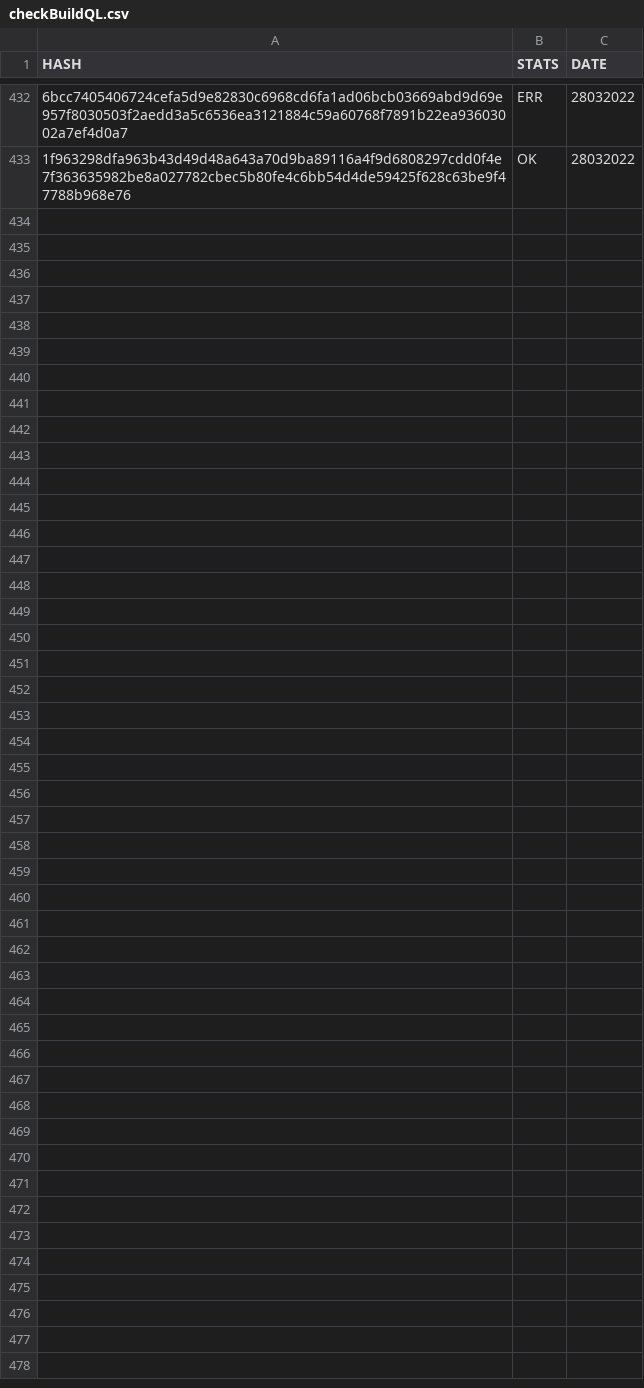
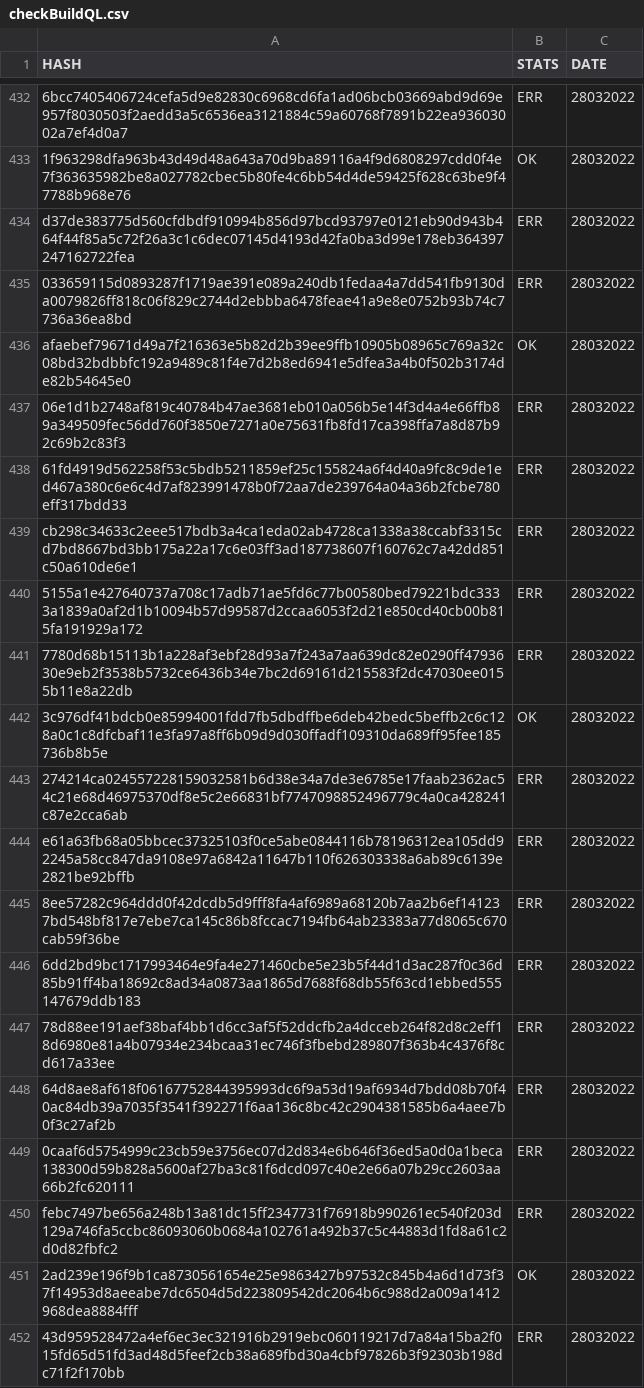
Before and after one commit to saramentr/myCheckBuild, a CSV file: checkBuildQL.csv, drawn as a sheet; only a part is shown, gaps mark what is left out; the diff names each change by its address in the sheet, - before the commit and + after, or states it on an @@ line.

```diff
--- a/checkBuildQL.csv
+++ b/checkBuildQL.csv
+row 434: d37de383775d560cfdbdf910994b856d97bcd93797e0121eb90d943b464f44f85a5c72f26a3c1c6dec07145d4193d42fa0ba3d99e178eb364397247162722fea | ERR | 28032022
+row 435: 033659115d0893287f1719ae391e089a240db1fedaa4a7dd541fb9130da0079826ff818c06f829c2744d2ebbba6478feae41a9e8e0752b93b74c7736a36ea8bd | ERR | 28032022
+row 436: afaebef79671d49a7f216363e5b82d2b39ee9ffb10905b08965c769a32c08bd32bdbbfc192a9489c81f4e7d2b8ed6941e5dfea3a4b0f502b3174de82b54645e0 | OK | 28032022
+row 437: 06e1d1b2748af819c40784b47ae3681eb010a056b5e14f3d4a4e66ffb89a349509fec56dd760f3850e7271a0e75631fb8fd17ca398ffa7a8d87b92c69b2c83f3 | ERR | 28032022
+row 438: 61fd4919d562258f53c5bdb5211859ef25c155824a6f4d40a9fc8c9de1ed467a380c6e6c4d7af823991478b0f72aa7de239764a04a36b2fcbe780eff317bdd33 | ERR | 28032022
+row 439: cb298c34633c2eee517bdb3a4ca1eda02ab4728ca1338a38ccabf3315cd7bd8667bd3bb175a22a17c6e03ff3ad187738607f160762c7a42dd851c50a610de6e1 | ERR | 28032022
+row 440: 5155a1e427640737a708c17adb71ae5fd6c77b00580bed79221bdc3333a1839a0af2d1b10094b57d99587d2ccaa6053f2d21e850cd40cb00b815fa191929a172 | ERR | 28032022
+row 441: 7780d68b15113b1a228af3ebf28d93a7f243a7aa639dc82e0290ff4793630e9eb2f3538b5732ce6436b34e7bc2d69161d215583f2dc47030ee0155b11e8a22db | ERR | 28032022
+row 442: 3c976df41bdcb0e85994001fdd7fb5dbdffbe6deb42bedc5beffb2c6c128a0c1c8dfcbaf11e3fa97a8ff6b09d9d030ffadf109310da689ff95fee185736b8b5e | OK | 28032022
+row 443: 274214ca024557228159032581b6d38e34a7de3e6785e17faab2362ac54c21e68d46975370df8e5c2e66831bf7747098852496779c4a0ca428241c87e2cca6ab | ERR | 28032022
+row 444: e61a63fb68a05bbcec37325103f0ce5abe0844116b78196312ea105dd92245a58cc847da9108e97a6842a11647b110f626303338a6ab89c6139e2821be92bffb | ERR | 28032022
+row 445: 8ee57282c964ddd0f42dcdb5d9fff8fa4af6989a68120b7aa2b6ef141237bd548bf817e7ebe7ca145c86b8fccac7194fb64ab23383a77d8065c670cab59f36be | ERR | 28032022
+row 446: 6dd2bd9bc1717993464e9fa4e271460cbe5e23b5f44d1d3ac287f0c36d85b91ff4ba18692c8ad34a0873aa1865d7688f68db55f63cd1ebbed555147679ddb183 | ERR | 28032022
+row 447: 78d88ee191aef38baf4bb1d6cc3af5f52ddcfb2a4dcceb264f82d8c2eff18d6980e81a4b07934e234bcaa31ec746f3fbebd289807f363b4c4376f8cd617a33ee | ERR | 28032022
+row 448: 64d8ae8af618f06167752844395993dc6f9a53d19af6934d7bdd08b70f40ac84db39a7035f3541f392271f6aa136c8bc42c2904381585b6a4aee7b0f3c27af2b | ERR | 28032022
+row 449: 0caaf6d5754999c23cb59e3756ec07d2d834e6b646f36ed5a0d0a1beca138300d59b828a5600af27ba3c81f6dcd097c40e2e66a07b29cc2603aa66b2fc620111 | ERR | 28032022
+row 450: febc7497be656a248b13a81dc15ff2347731f76918b990261ec540f203d129a746fa5ccbc86093060b0684a102761a492b37c5c44883d1fd8a61c2d0d82fbfc2 | ERR | 28032022
+row 451: 2ad239e196f9b1ca8730561654e25e9863427b97532c845b4a6d1d73f37f14953d8aeeabe7dc6504d5d223809542dc2064b6c988d2a009a1412968dea8884fff | OK | 28032022
+row 452: 43d959528472a4ef6ec3ec321916b2919ebc060119217d7a84a15ba2f015fd65d51fd3ad48d5feef2cb38a689fbd30a4cbf97826b3f92303b198dc71f2f170bb | ERR | 28032022
```
Also changed, not shown: 1 other file.
